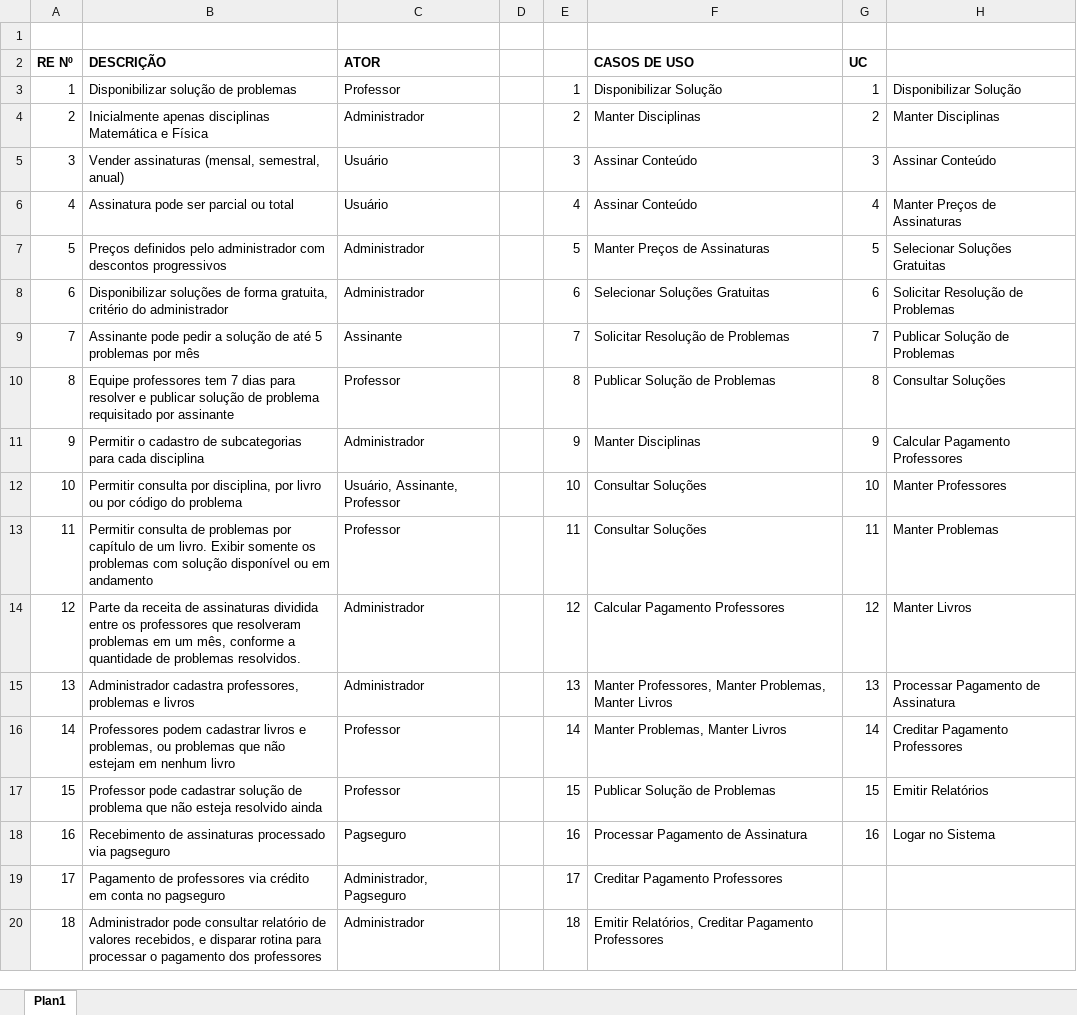
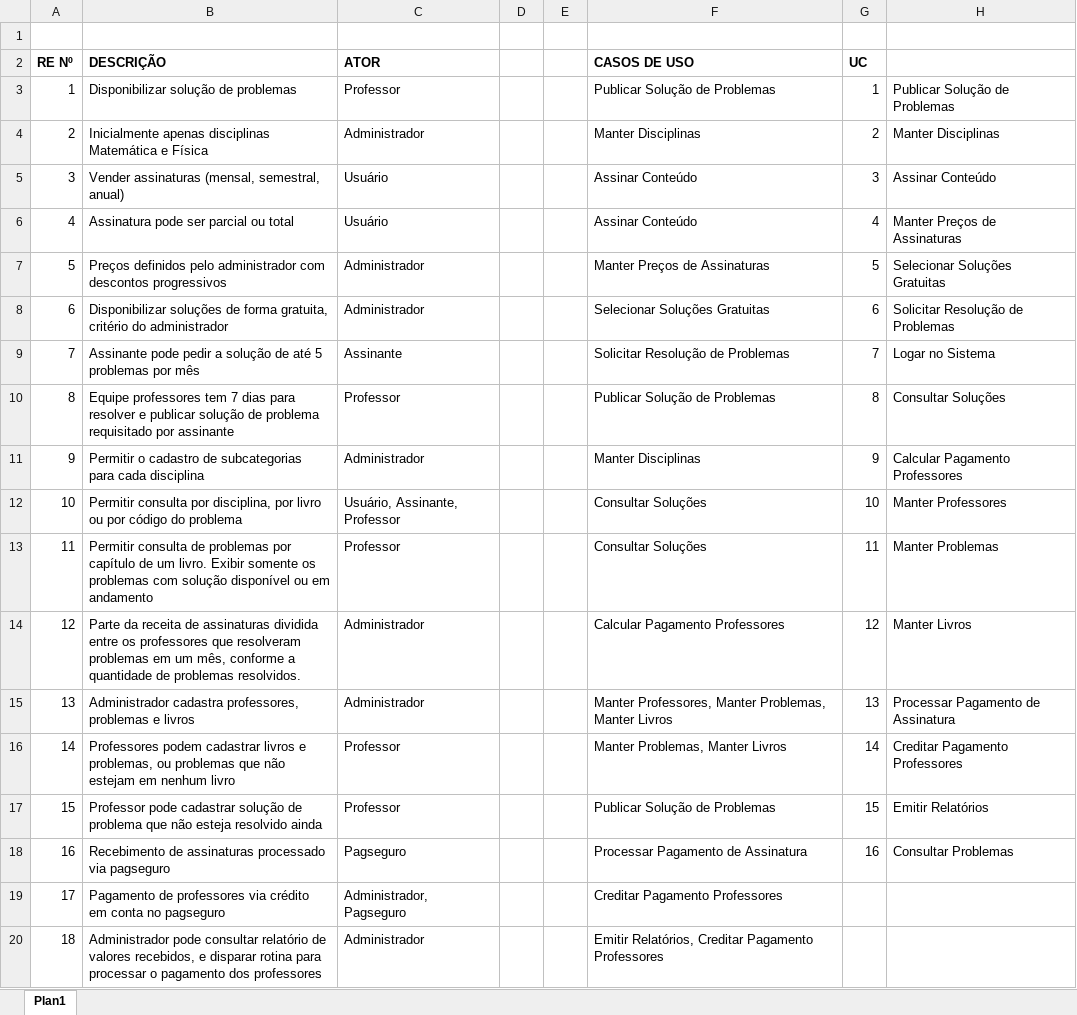
Before and after one commit to Glaydson/respostacerta, an Excel workbook: Requisitos e Casos de Uso.xlsx, sheet Plan1, drawn as a sheet; values as stored, in another font and other column widths than the file's, no borders; the diff names each change by its address in the sheet, - before the commit and + after, or states it on an @@ line.

Commit message:
Inclusão do diagrama de casos de uso

```diff
--- a/Requisitos e Casos de Uso.xlsx (sheet Plan1)
+++ b/Requisitos e Casos de Uso.xlsx (sheet Plan1)
-E3: 1
+E3: (empty)
-F3 (CASOS DE USO): Disponibilizar Solução
+F3 (CASOS DE USO): Publicar Solução de Problemas
-H3: Disponibilizar Solução
+H3: Publicar Solução de Problemas
-E4: 2
+E4: (empty)
-E5: 3
+E5: (empty)
-E6: 4
+E6: (empty)
-E7: 5
+E7: (empty)
-E8: 6
+E8: (empty)
-E9: 7
+E9: (empty)
-H9: Publicar Solução de Problemas
+H9: Logar no Sistema
-E10: 8
+E10: (empty)
-E11: 9
+E11: (empty)
-E12: 10
+E12: (empty)
-E13: 11
+E13: (empty)
-E14: 12
+E14: (empty)
-E15: 13
+E15: (empty)
-E16: 14
+E16: (empty)
-E17: 15
+E17: (empty)
-E18: 16
+E18: (empty)
-H18: Logar no Sistema
+H18: Consultar Problemas
-E19: 17
+E19: (empty)
-E20: 18
+E20: (empty)
```
Also changed, not shown: 4 other files.
